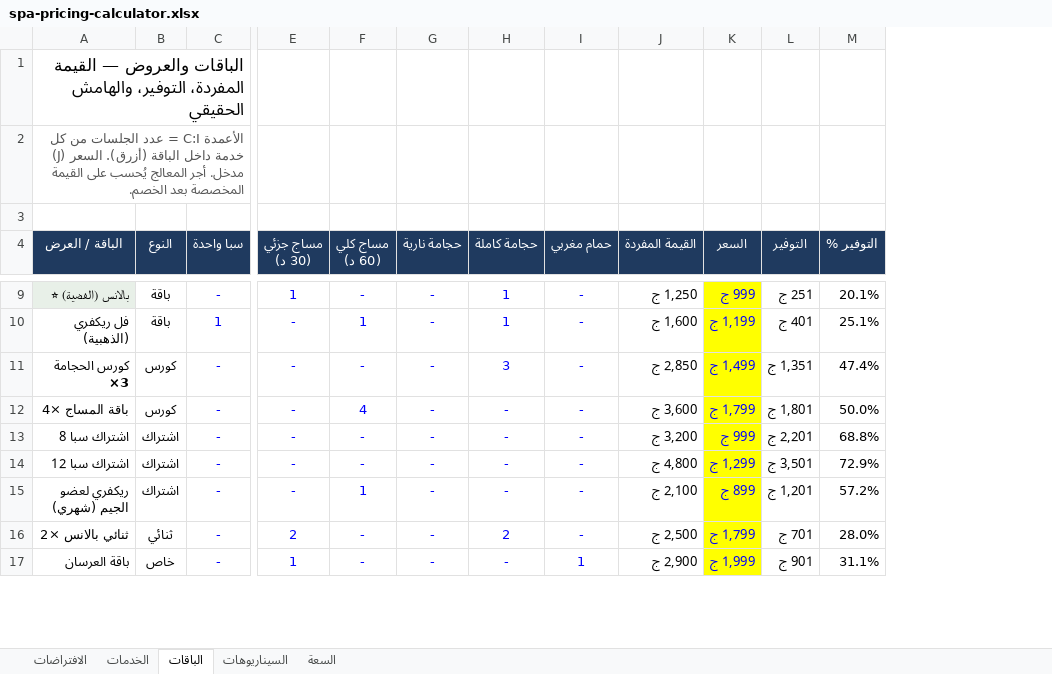
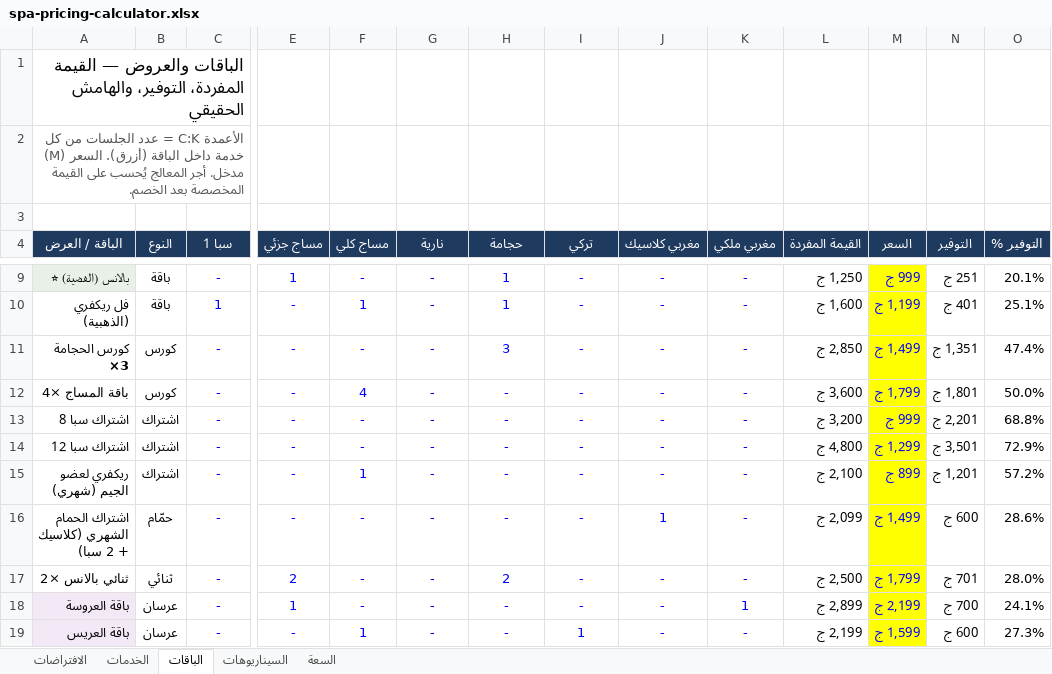
Before and after one commit to dafdoftwo/RawajGate.com, an Excel workbook: docs/powertime-spa/spa-pricing-calculator.xlsx, sheet الباقات, drawn as a sheet; only a part is shown, gaps mark what is left out; values as stored, in another font and other column widths than the file's, no borders; addresses are those after the commit; rows hold the shown columns only; the diff covers the shown part only; the diff names each change by its address in the sheet, - before the commit and + after, or states it on an @@ line.

```diff
--- a/docs/powertime-spa/spa-pricing-calculator.xlsx (sheet الباقات)
+++ b/docs/powertime-spa/spa-pricing-calculator.xlsx (sheet الباقات)
+column J (مغربي كلاسيك), rows 9-15: all -; rows 17-18: - | -
+column K (مغربي ملكي), rows 9-15: all -; rows 17-18: - | 1
-A2 (الباقة / العرض): الأعمدة C:I = عدد الجلسات من كل خدمة داخل الباقة (أزرق). السعر (J) مدخل. أجر…
+A2 (الباقة / العرض): الأعمدة C:K = عدد الجلسات من كل خدمة داخل الباقة (أزرق). السعر (M) مدخل. أجر…
-C4: سبا واحدة
+C4: سبا 1
-E4: مساج جزئي (30 د)
+E4: مساج جزئي
-F4: مساج كلي (60 د)
+F4: مساج كلي
-G4: حجامة نارية
+G4: نارية
-H4: حجامة كاملة
+H4: حجامة
-I4: حمام مغربي
+I4: تركي
+row 16: اشتراك الحمام الشهري (كلاسيك + 2 سبا) | حمّام | - | - | - | - | - | - | 1 | - | 2,099 ج | 1,499 ج | 600 ج | 28.6%
-A18 (الباقة / العرض): باقة العرسان
+A18 (الباقة / العرض): باقة العروسة
-A18 fill: none
+A18 fill: #F3E8F5
-B18 (النوع): خاص
+B18 (النوع): عرسان
-I18 (تركي): 1
+I18 (تركي): -
-L18 (القيمة المفردة): 2,900 ج
+L18 (القيمة المفردة): 2,899 ج
-M18 (السعر): 1,999 ج
+M18 (السعر): 2,199 ج
-N18 (التوفير): 901 ج
+N18 (التوفير): 700 ج
-O18 (التوفير %): 31.1%
+O18 (التوفير %): 24.1%
+row 19: باقة العريس | عرسان | - | - | 1 | - | - | 1 | - | - | 2,199 ج | 1,599 ج | 600 ج | 27.3%
```
Also changed, not shown: 5 added rows and 6 edited cells elsewhere in this sheet, sheet السعة, sheet السيناريوهات, sheet الخدمات, sheet الافتراضات, formulas that keep their value, 5 other files.
